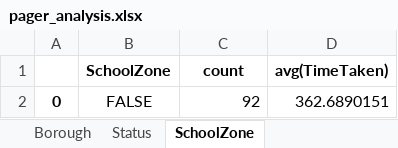
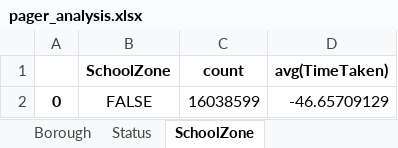
Before and after one commit to narayana1043/datascience_challenges, an Excel workbook: 311_service_requests/pager_analysis.xlsx, sheet SchoolZone, drawn as a sheet; values as stored, in another font and other column widths than the file's, no borders; the diff names each change by its address in the sheet, - before the commit and + after, or states it on an @@ line.

```diff
--- a/311_service_requests/pager_analysis.xlsx (sheet SchoolZone)
+++ b/311_service_requests/pager_analysis.xlsx (sheet SchoolZone)
-C2 (count): 92
+C2 (count): 16038599
-D2 (avg(TimeTaken)): 362.6890151
+D2 (avg(TimeTaken)): -46.65709129
```
Also changed, not shown: sheet City, sheet Borough, sheet ComplaintType, sheet LocationType, sheet Agency, sheet Status, 3 more sheets, 311_service_requests/pager_monthly_analysis.xlsx, 311_service_requests/pager_yearly_analysis.xlsx.
